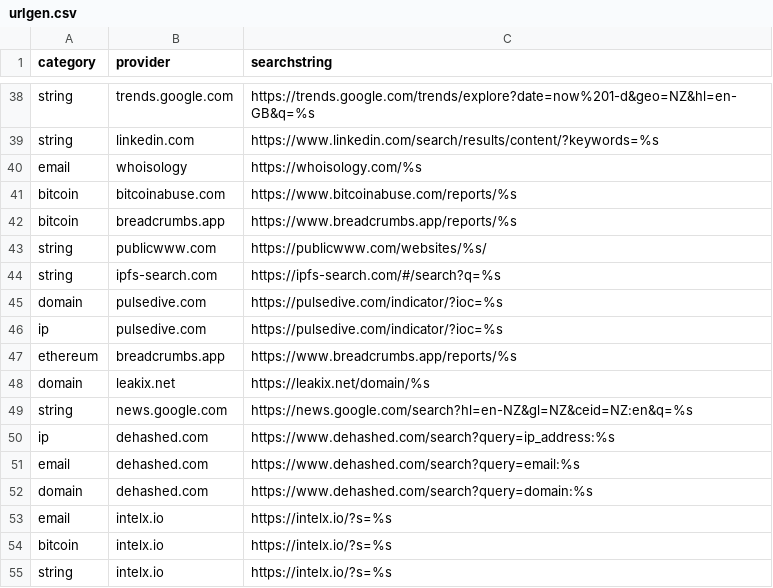
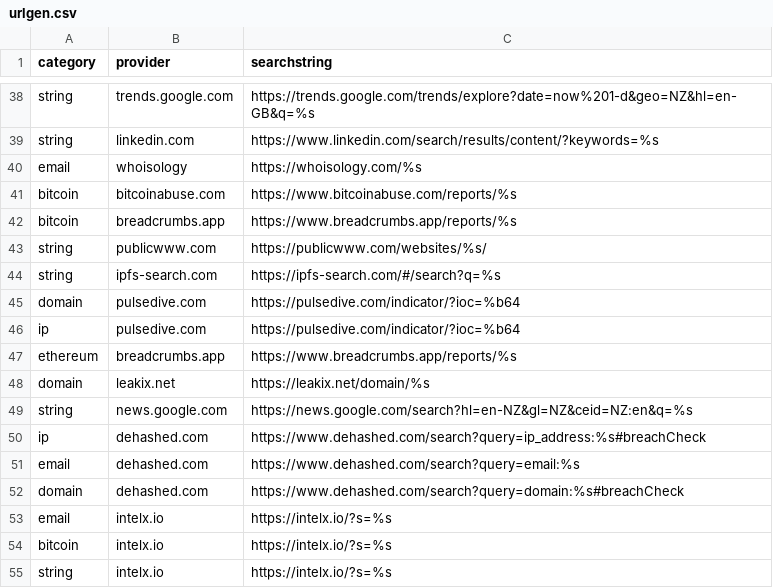
Before and after one commit to joshhighet/urlgen, a CSV file: urlgen.csv, drawn as a sheet; only a part is shown, gaps mark what is left out.

Commit message:
support encoded search params, fix pulsedive

```diff
--- a/urlgen.csv
+++ b/urlgen.csv
@@ -44,4 +44,4 @@ string,publicwww.com,https://publicwww.com/websites/%s/
 string,ipfs-search.com,https://ipfs-search.com/#/search?q=%s
-domain,pulsedive.com,https://pulsedive.com/indicator/?ioc=%s
-ip,pulsedive.com,https://pulsedive.com/indicator/?ioc=%s
+domain,pulsedive.com,https://pulsedive.com/indicator/?ioc=%b64
+ip,pulsedive.com,https://pulsedive.com/indicator/?ioc=%b64
 ethereum,breadcrumbs.app,https://www.breadcrumbs.app/reports/%s
@@ -49,5 +49,5 @@ domain,leakix.net,https://leakix.net/domain/%s
 string,news.google.com,https://news.google.com/search?hl=en-NZ&gl=NZ&ceid=NZ:en&q=%s
-ip,dehashed.com,https://www.dehashed.com/search?query=ip_address:%s
+ip,dehashed.com,https://www.dehashed.com/search?query=ip_address:%s#breachCheck
 email,dehashed.com,https://www.dehashed.com/search?query=email:%s
-domain,dehashed.com,https://www.dehashed.com/search?query=domain:%s
+domain,dehashed.com,https://www.dehashed.com/search?query=domain:%s#breachCheck
 email,intelx.io,https://intelx.io/?s=%s
```
Also changed, not shown: 2 other files.
